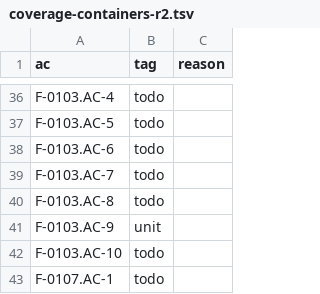
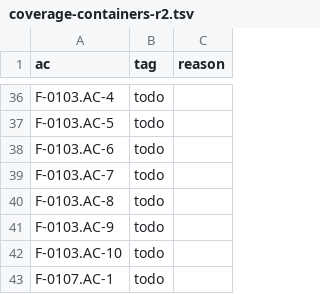
Before and after one commit to remote-oss/remote, a TSV file: docs/architecture/catalogue/coverage-containers-r2.tsv, drawn as a sheet; only a part is shown, gaps mark what is left out.

Commit message:
catalogue, tests: AC-9 stays todo, its vacuous row drops, and the unmapped letters check covers all 30 (card #2503, proteus' design check)
Per the design check's option 2: the manifest markers are a card of their own (the spec frames the locked-substring convention as what the clean team needs if it wants the manifest family's locking, and this card says it adds none), so F-0103 AC-9 keeps its todo tag, the c2503-qps-locked row is dropped, and AC-3 flips on its own. The c2503-qps-letters row's unmapped-letters check now maps all 30 unmapped Latin letters to themselves, making AC-3's 'every other Latin letter is left unchanged' exact.

```diff
--- a/docs/architecture/catalogue/coverage-containers-r2.tsv
+++ b/docs/architecture/catalogue/coverage-containers-r2.tsv
@@ -40,3 +40,3 @@ F-0103.AC-7	todo
 F-0103.AC-8	todo	
-F-0103.AC-9	unit	
+F-0103.AC-9	todo	
 F-0103.AC-10	todo	
```
Also changed, not shown: 2 other files.
